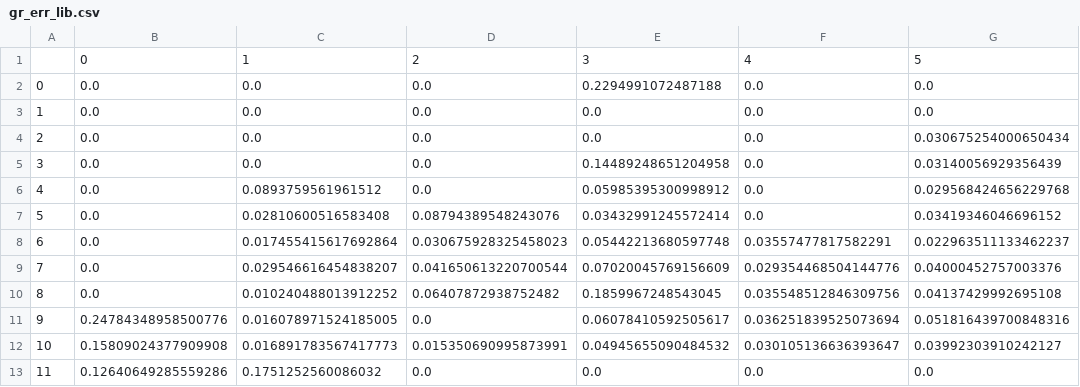
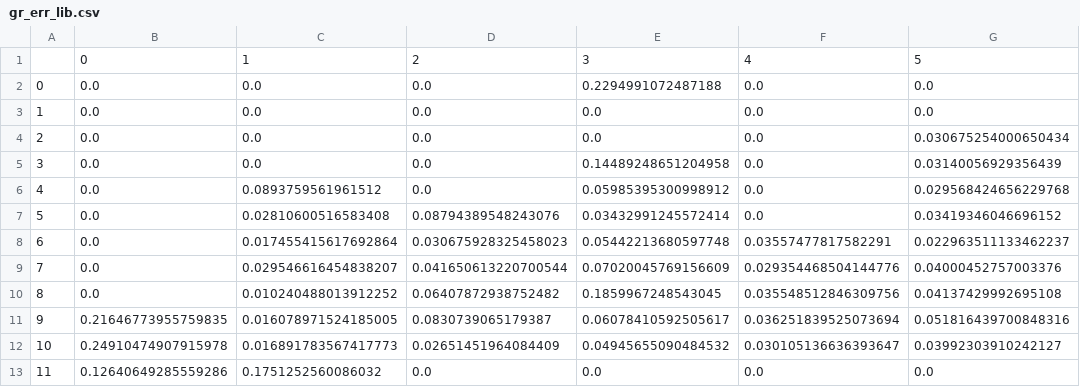
Before and after one commit to eshanking/fears-figures, a CSV file: results/gr_err_lib.csv, drawn as a sheet; only a part is shown; the diff names each change by its address in the sheet, - before the commit and + after, or states it on an @@ line.

```diff
--- a/results/gr_err_lib.csv
+++ b/results/gr_err_lib.csv
-B11: 0.24784348958500776
+B11: 0.21646773955759835
-D11: 0.0
+D11: 0.0830739065179387
-B12: 0.15809024377909908
+B12: 0.24910474907915978
-D12: 0.015350690995873991
+D12: 0.02651451964084409
```
Also changed, not shown: results/gr_lib.csv, results/seascape_lib_09252023.csv, 31 other files.
